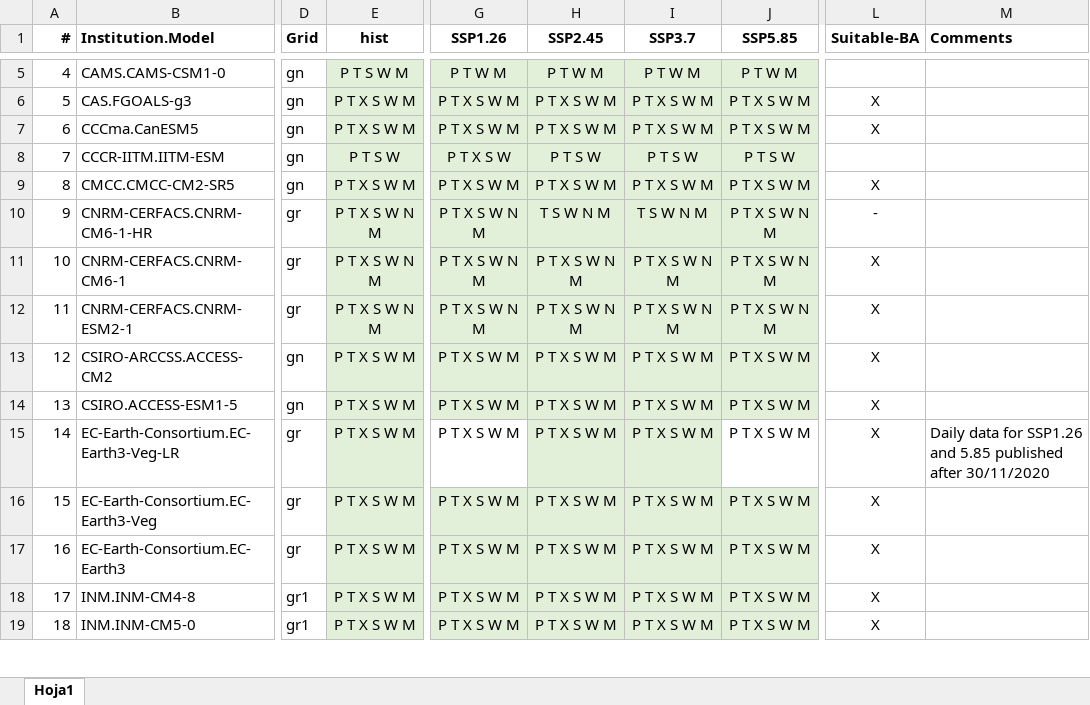
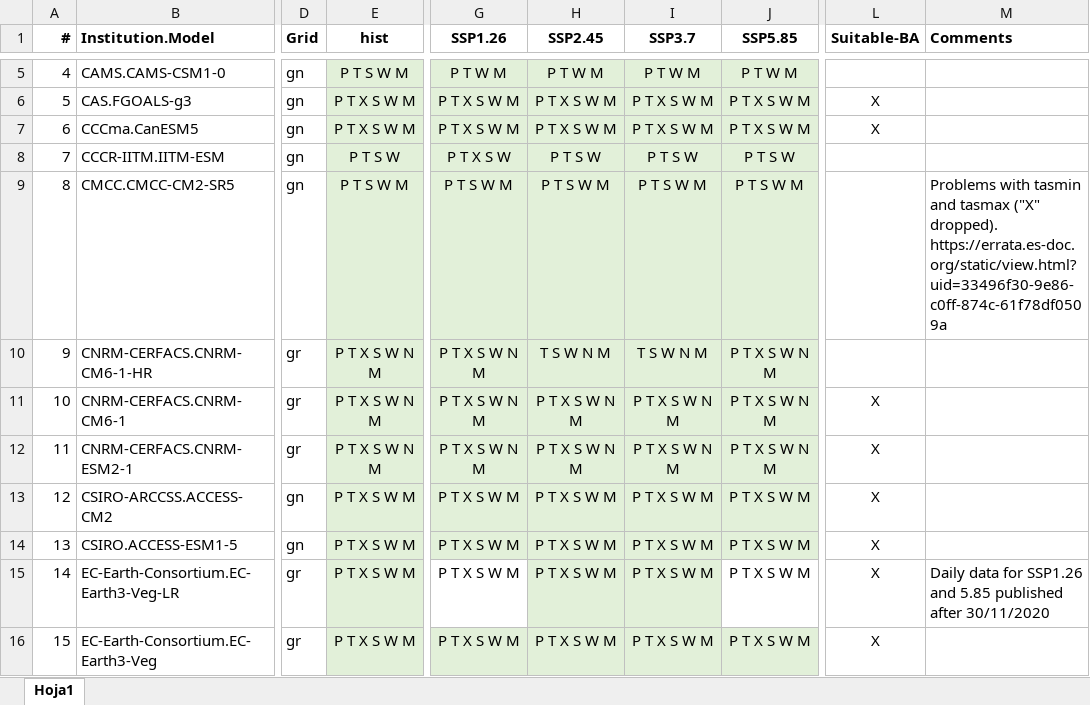
Before and after one commit to SantanderMetGroup/ATLAS, an Excel workbook: ATLAS-inventory/CMIP6_simulations_ATLAS.xlsx, sheet Hoja1, drawn as a sheet; only a part is shown, gaps mark what is left out; the shorter side is filled out with more unchanged rows; values as stored, in another font and other column widths than the file's, no borders; the diff names each change by its address in the sheet, - before the commit and + after, or states it on an @@ line.

Commit message:
Final list of CMIP6 models (daily and monthly data). Errata CMCC-CM2-SR5
Tasmin and taxmax from CMCC-CM2-SR5.removed from the inventory.
https://errata.es-doc.org/static/view.html?uid=33496f30-9e86-c0ff-874c-61f78df0509a

DAILY (36 models) - precipitation (pr), temperature (tas, tasmin and tasmax).
MONTHLY (48 models) - wind (sfcWind) and snow (prsn).
MONTHLY land (42 models): snow water equivalent (snw), snow cover (snc) and total soil moisture (mrso).

```diff
--- a/ATLAS-inventory/CMIP6_simulations_ATLAS.xlsx (sheet Hoja1)
+++ b/ATLAS-inventory/CMIP6_simulations_ATLAS.xlsx (sheet Hoja1)
-E9 (hist): P T X S W M
+E9 (hist): P T S W M
-G9 (SSP1.26): P T X S W M
+G9 (SSP1.26): P T S W M
-H9 (SSP2.45): P T X S W M
+H9 (SSP2.45): P T S W M
-I9 (SSP3.7): P T X S W M
+I9 (SSP3.7): P T S W M
-J9 (SSP5.85): P T X S W M
+J9 (SSP5.85): P T S W M
-L9 (Suitable-BA): X
+L9 (Suitable-BA): (empty)
-M9 (Comments): (empty)
+M9 (Comments): Problems with tasmin and tasmax ("X" dropped). https://errata.es-doc.org/static/view.html?uid=33496f30-9e86-c0ff-874c-61f78df0509a
-L10 (Suitable-BA): -
+L10 (Suitable-BA): (empty)
```
